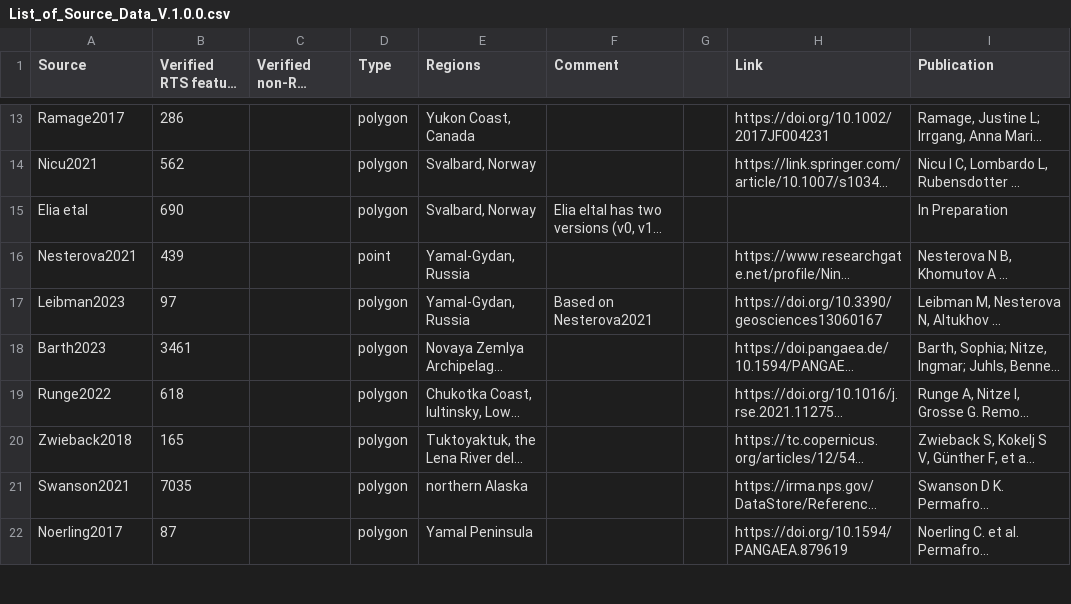
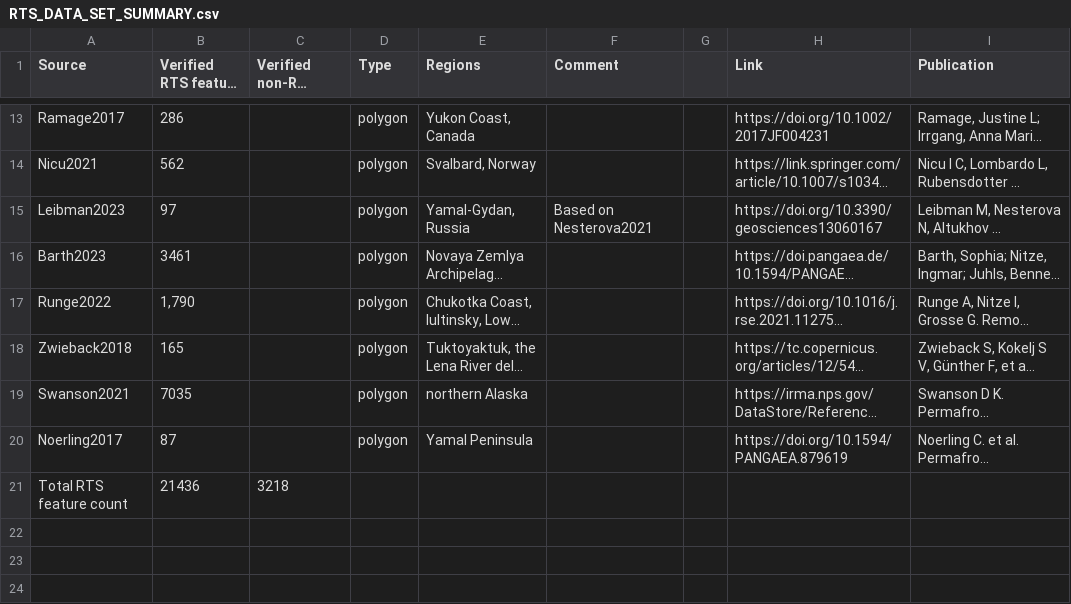
Before and after one commit to whrc/ARTS, a CSV file: ARTS_main_dataset/v.0.0.20-alpha/RTS_DATA_SET_SUMMARY.csv (was ARTS_main_dataset/v.1.0.0 (planned)/List_of_Source_Data_V.1.0.0.csv), drawn as a sheet; only a part is shown, gaps mark what is left out; long unchanged cells end in …; addresses are those after the commit; the diff covers the shown part only; the diff names each change by its address in the sheet, - before the commit and + after, or states it on an @@ line.

```diff
--- a/ARTS_main_dataset/v.1.0.0 (planned)/List_of_Source_Data_V.1.0.0.csv
+++ b/ARTS_main_dataset/v.0.0.20-alpha/RTS_DATA_SET_SUMMARY.csv
@@ row 15 moved to row 29: Elia etal @@
@@ row 16 moved to row 36: Nesterova2021 @@
-B17 (Verified RTS feature count): 618
+B17 (Verified RTS feature count): 1,790
+row 21: Total RTS feature count | 21436 | 3218
+row 22: (empty)
+row 23: (empty)
+row 24: (empty)
```
Also changed, not shown: 7 added rows and 13 edited cells elsewhere in this file, 1 other file.
